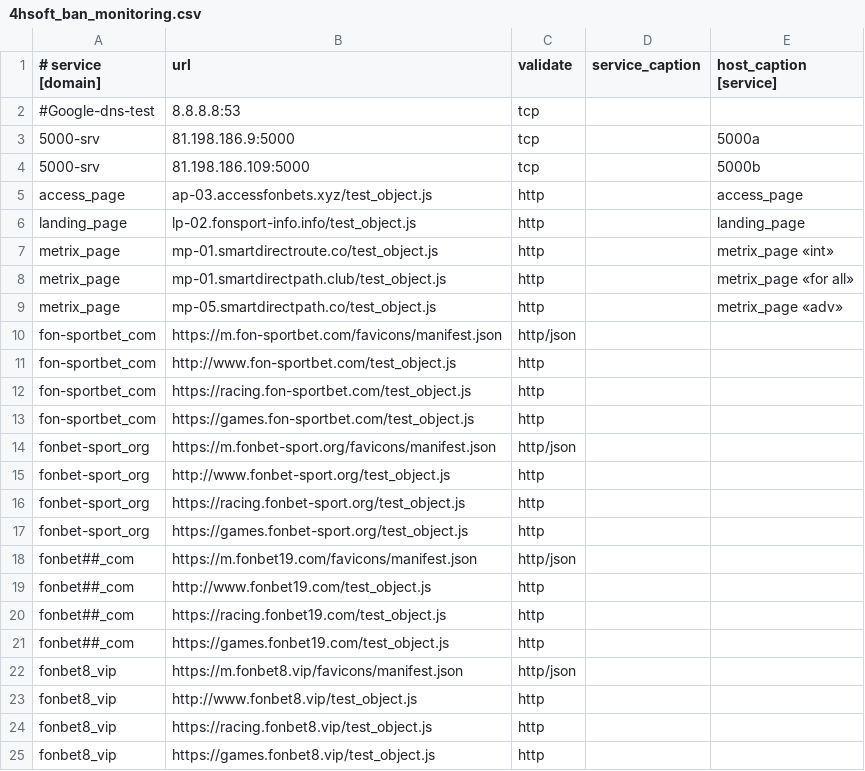
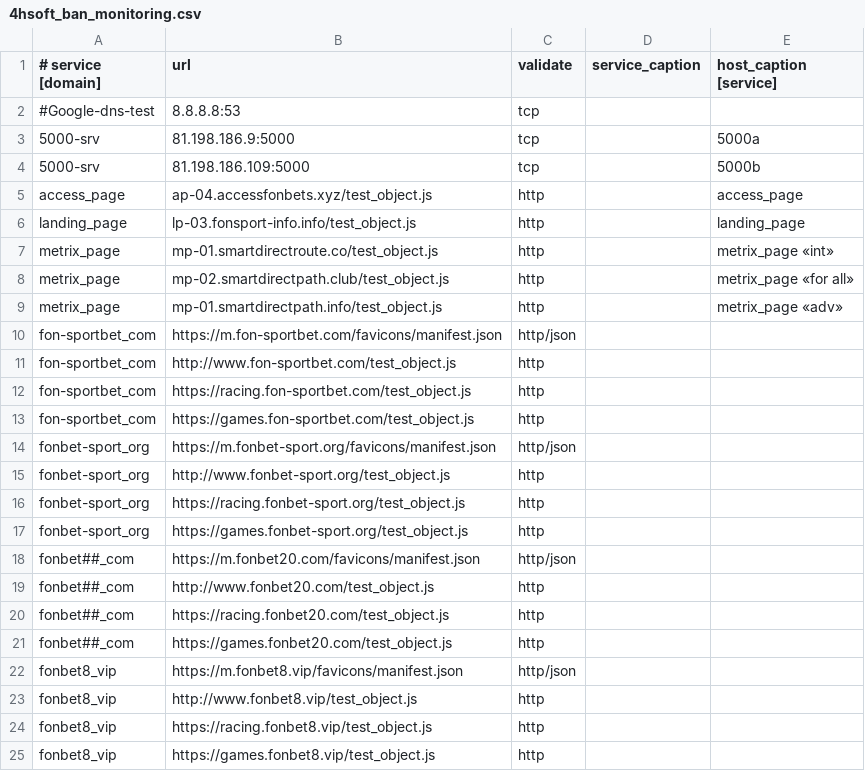
Before and after one commit to fbcloudstuff/apps, a CSV file: ban-monitoring/4hsoft_ban_monitoring.csv, drawn as a sheet; only a part is shown.

Commit message:
update ban-monitoring.csv

```diff
--- a/ban-monitoring/4hsoft_ban_monitoring.csv
+++ b/ban-monitoring/4hsoft_ban_monitoring.csv
@@ -4,7 +4,7 @@
 5000-srv;81.198.186.109:5000;tcp;;5000b
-access_page;ap-03.accessfonbets.xyz/test_object.js;http;;access_page
-landing_page;lp-02.fonsport-info.info/test_object.js;http;;landing_page
+access_page;ap-04.accessfonbets.xyz/test_object.js;http;;access_page
+landing_page;lp-03.fonsport-info.info/test_object.js;http;;landing_page
 metrix_page;mp-01.smartdirectroute.co/test_object.js;http;;metrix_page «int»
-metrix_page;mp-01.smartdirectpath.club/test_object.js;http;;metrix_page «for all»
-metrix_page;mp-05.smartdirectpath.co/test_object.js;http;;metrix_page «adv»
+metrix_page;mp-02.smartdirectpath.club/test_object.js;http;;metrix_page «for all»
+metrix_page;mp-01.smartdirectpath.info/test_object.js;http;;metrix_page «adv»
 fon-sportbet_com;https://m.fon-sportbet.com/favicons/manifest.json;http/json;;
@@ -17,6 +17,6 @@ fonbet-sport_org;https://racing.fonbet-sport.org/test_object.js;http;;
 fonbet-sport_org;https://games.fonbet-sport.org/test_object.js;http;;
-fonbet##_com;https://m.fonbet19.com/favicons/manifest.json;http/json;;
-fonbet##_com;http://www.fonbet19.com/test_object.js;http;;
-fonbet##_com;https://racing.fonbet19.com/test_object.js;http;;
-fonbet##_com;https://games.fonbet19.com/test_object.js;http;;
+fonbet##_com;https://m.fonbet20.com/favicons/manifest.json;http/json;;
+fonbet##_com;http://www.fonbet20.com/test_object.js;http;;
+fonbet##_com;https://racing.fonbet20.com/test_object.js;http;;
+fonbet##_com;https://games.fonbet20.com/test_object.js;http;;
 fonbet8_vip;https://m.fonbet8.vip/favicons/manifest.json;http/json;;
```
